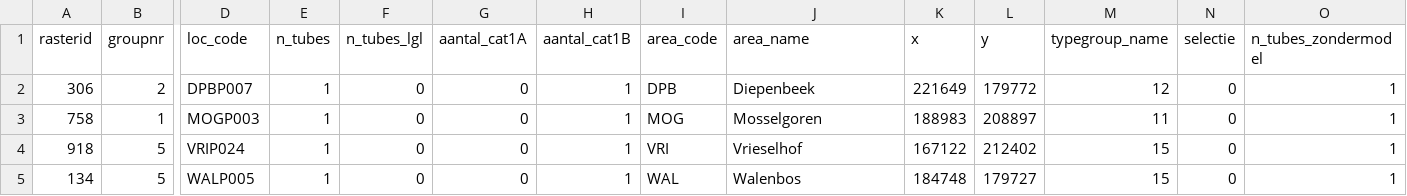
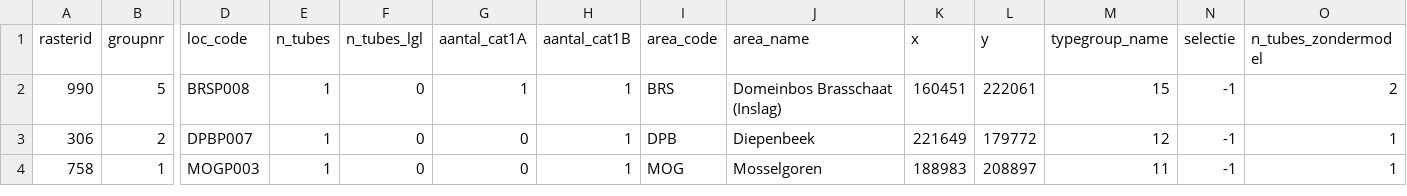
Before and after one commit to w-jan/Droogtemeetnet, a TSV file: data/tubes_cat1Ba.tsv, drawn as a sheet; only a part is shown, gaps mark what is left out; removed rows and columns are numbered as before the commit, all else as after; rows hold the shown columns only; the diff names each change by its address in the sheet, - before the commit and + after, or states it on an @@ line.

```diff
--- a/data/tubes_cat1Ba.tsv
+++ b/data/tubes_cat1Ba.tsv
+row 2: 990 | 5 | BRSP008 | 1 | 0 | 1 | 1 | BRS | Domeinbos Brasschaat (Inslag) | 160451 | 222061 | 15 | -1 | 2
-N3:N4 (selectie): 0
+N3:N4 (selectie): -1
-row 4: 918 | 5 | VRIP024 | 1 | 0 | 0 | 1 | VRI | Vrieselhof | 167122 | 212402 | 15 | 0 | 1
-row 5: 134 | 5 | WALP005 | 1 | 0 | 0 | 1 | WAL | Walenbos | 184748 | 179727 | 15 | 0 | 1
```
Also changed, not shown: data/tblTubes_Menyanthes_report.csv, data/tubes_cat1Bb.tsv, 13 other files.
